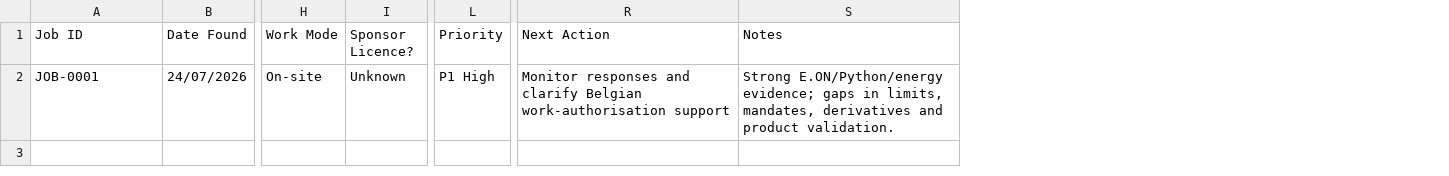
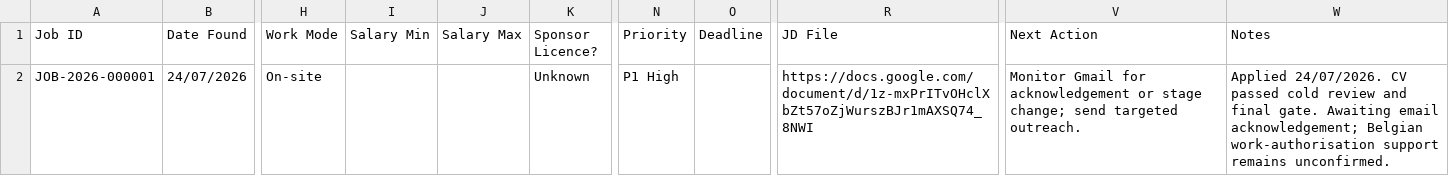
Before and after one commit to varunrout/JobHuntAI, a CSV file: Trackers/Jobs.csv, drawn as a sheet; only a part is shown, gaps mark what is left out; addresses are those after the commit; the diff covers the shown part only; the diff names each change by its address in the sheet, - before the commit and + after, or states it on an @@ line.

Commit message:
snapshot: update job fit scores and current applications

```diff
--- a/Trackers/Jobs.csv
+++ b/Trackers/Jobs.csv
+column I (Salary Min), empty
+column J (Salary Max), empty
+column O (Deadline), empty
+column R (JD File), row 2: https://docs.google.com/document/d/1z-mxPrITvOHclXbZt57oZjWurszBJr1mAXSQ74_8NWI
-A2 (Job ID): JOB-0001
+A2 (Job ID): JOB-2026-000001
-V2 (Next Action): Monitor responses and clarify Belgian work-authorisation support
+V2 (Next Action): Monitor Gmail for acknowledgement or stage change; send targeted outreach.
-W2 (Notes): Strong E.ON/Python/energy evidence; gaps in limits, mandates, derivatives and product validation.
+W2 (Notes): Applied 24/07/2026. CV passed cold review and final gate. Awaiting email acknowledgement; Belgian work-authorisation support remains unconfirmed.
```
Also changed, not shown: 1 added row elsewhere in this file.
